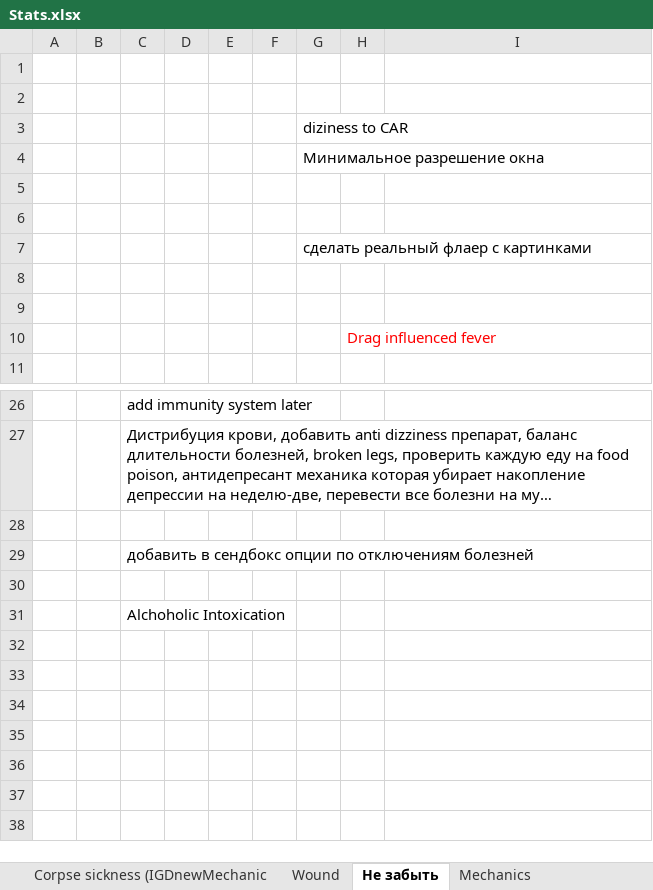
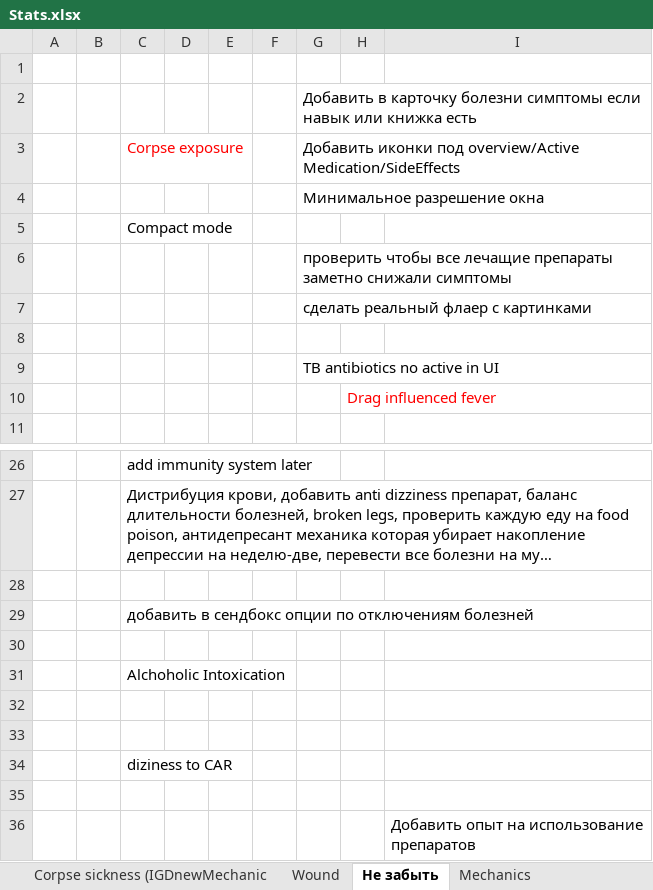
Before and after one commit to FrozenHeart247/Extensive-Health-Rework-B42, an Excel workbook: ExtensiveHealthReworkB42/Stats.xlsx, sheet Не забыть, drawn as a sheet; only a part is shown, gaps mark what is left out; long unchanged cells end in …; values as stored, in another font and other column widths than the file's, no borders; charts and pictures not drawn; removed rows and columns are numbered as before the commit, all else as after; the diff names each change by its address in the sheet, - before the commit and + after, or states it on an @@ line.

```diff
--- a/ExtensiveHealthReworkB42/Stats.xlsx (sheet Не забыть)
+++ b/ExtensiveHealthReworkB42/Stats.xlsx (sheet Не забыть)
-row 2: (empty)
-G2: diziness to CAR
+G2: Добавить в карточку болезни симптомы если навык или книжка есть
+row 3:  |  | Corpse exposure |  |  |  | Добавить иконки под overview/Active Medication/SideEffects
-C5: (empty)
+C5: Compact mode
-G6: (empty)
+G6: проверить чтобы все лечащие препараты заметно снижали симптомы
-G9: (empty)
+G9: TB antibiotics no active in UI
+row 32: (empty)
+row 33: (empty)
+row 34:  |  | diziness to CAR
+row 35: (empty)
+row 36:  |  |  |  |  |  |  |  | Добавить опыт на использование препаратов
```
Also changed, not shown: 28 other files.
